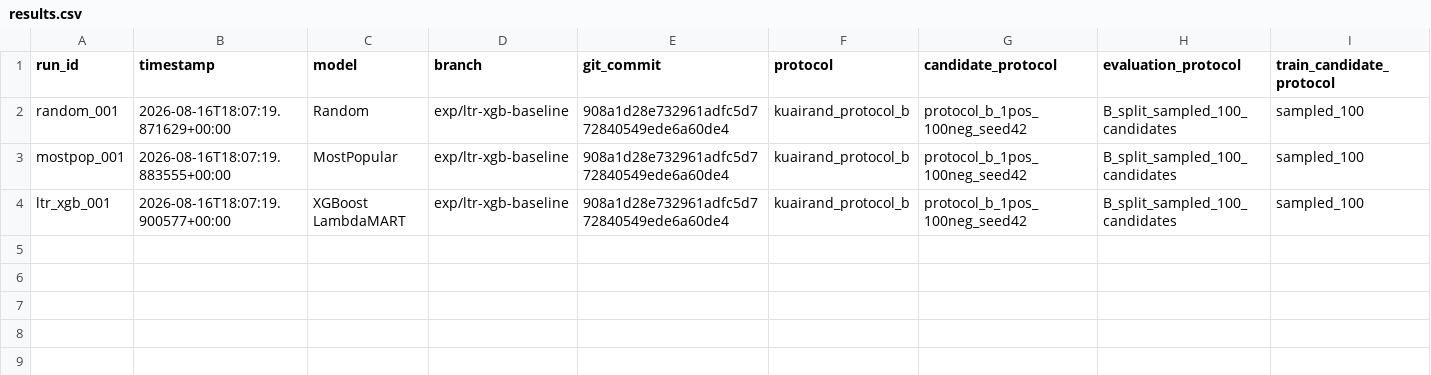
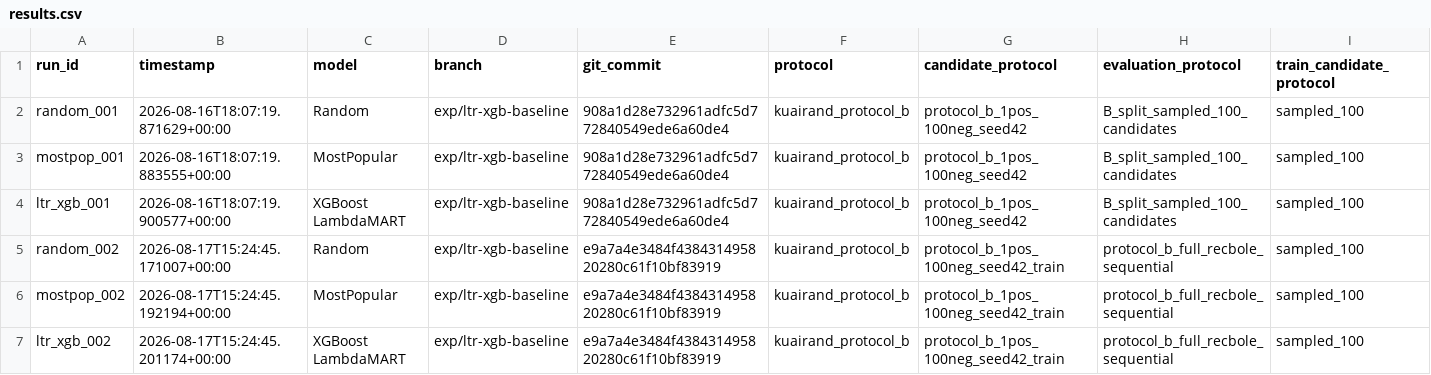
Before and after one commit to berdov/diplom, a CSV file: experiments/results.csv, drawn as a sheet; only a part is shown; rows hold the shown columns only; the diff names each change by its address in the sheet, - before the commit and + after, or states it on an @@ line.

Commit message:
Record full-ranking XGBoost baseline results

```diff
--- a/experiments/results.csv
+++ b/experiments/results.csv
+row 5: random_002 | 2026-08-17T15:24:45.171007+00:00 | Random | exp/ltr-xgb-baseline | e9a7a4e3484f438431495820280c61f10bf83919 | kuairand_protocol_b | protocol_b_1pos_100neg_seed42_train | protocol_b_full_recbole_sequential | sampled_100
+row 6: mostpop_002 | 2026-08-17T15:24:45.192194+00:00 | MostPopular | exp/ltr-xgb-baseline | e9a7a4e3484f438431495820280c61f10bf83919 | kuairand_protocol_b | protocol_b_1pos_100neg_seed42_train | protocol_b_full_recbole_sequential | sampled_100
+row 7: ltr_xgb_002 | 2026-08-17T15:24:45.201174+00:00 | XGBoost LambdaMART | exp/ltr-xgb-baseline | e9a7a4e3484f438431495820280c61f10bf83919 | kuairand_protocol_b | protocol_b_1pos_100neg_seed42_train | protocol_b_full_recbole_sequential | sampled_100
```
Also changed, not shown: 4 other files.
